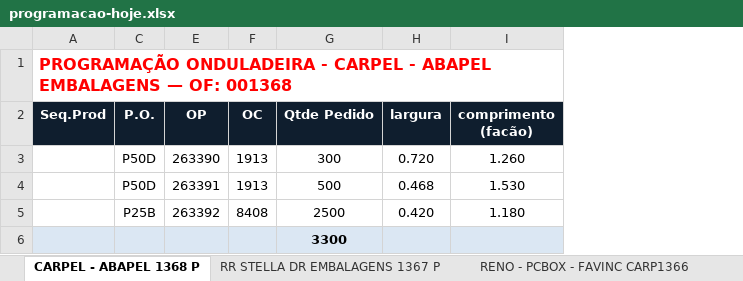
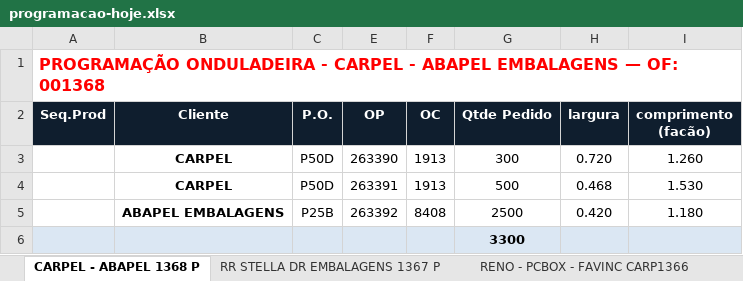
Before and after one commit to marcilianocamargo-stack/controle-producao-etiquetas, an Excel workbook: programacao-hoje.xlsx, sheet CARPEL - ABAPEL 1368 P, drawn as a sheet; only a part is shown; values as stored, in another font and other column widths than the file's, no borders; the diff names each change by its address in the sheet, - before the commit and + after, or states it on an @@ line.

Commit message:
Atualiza programacao-hoje.xlsx (11/11/2026 16:25)

```diff
--- a/programacao-hoje.xlsx (sheet CARPEL - ABAPEL 1368 P)
+++ b/programacao-hoje.xlsx (sheet CARPEL - ABAPEL 1368 P)
@@ column B (Cliente) unhidden, rows 3-5: CARPEL | CARPEL | ABAPEL EMBALAGENS @@
```
